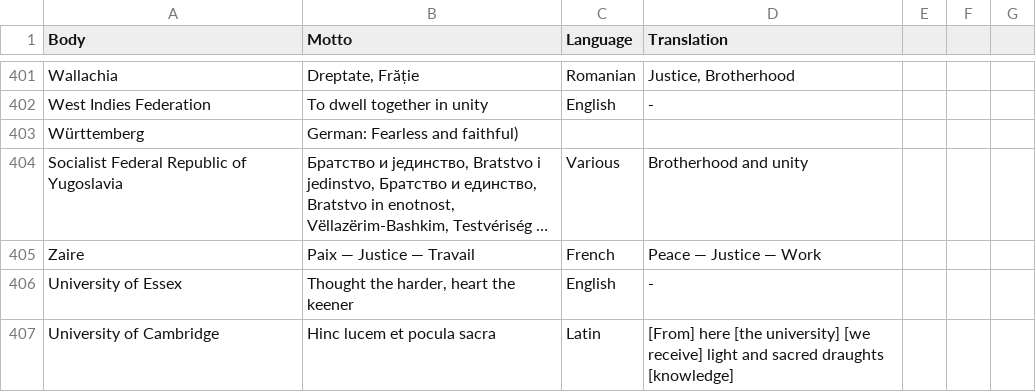
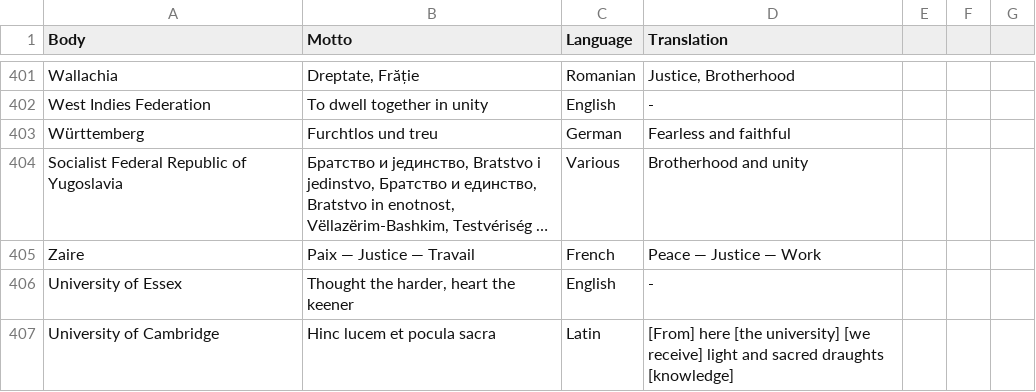
Before and after one commit to mirnovov/heraldtron, a CSV file: data/mottoes.csv, drawn as a sheet; only a part is shown, gaps mark what is left out; long unchanged cells end in …; the diff names each change by its address in the sheet, - before the commit and + after, or states it on an @@ line.

```diff
--- a/data/mottoes.csv
+++ b/data/mottoes.csv
-B403 (Motto): German: Fearless and faithful)
+B403 (Motto): Furchtlos und treu
-C403 (Language): (empty)
+C403 (Language): German
-D403 (Translation): (empty)
+D403 (Translation): Fearless and faithful
```
Also changed, not shown: data/flagfacts.csv, 1 other file.
